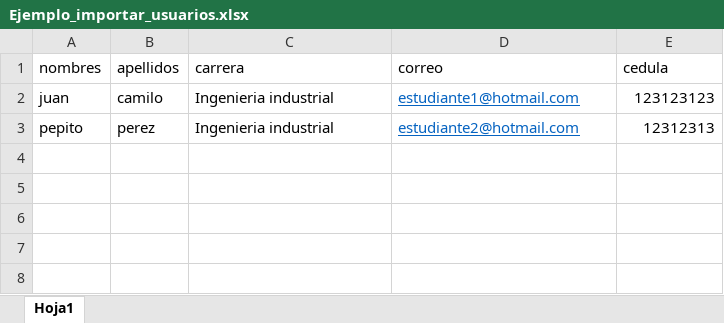
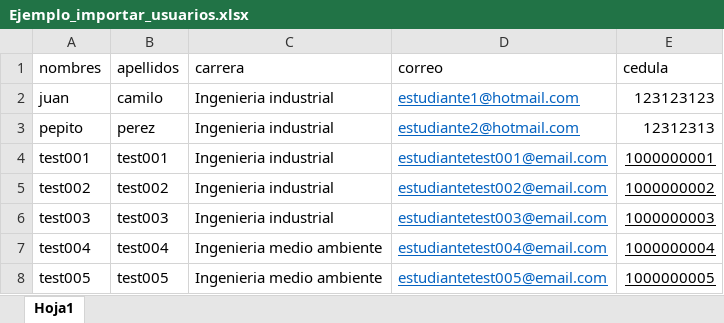
Before and after one commit to jcastano97/sgvp_project, an Excel workbook: Ejemplo_importar_usuarios.xlsx, sheet Hoja1, drawn as a sheet; values as stored, in another font and other column widths than the file's, no borders; the diff names each change by its address in the sheet, - before the commit and + after, or states it on an @@ line.

```diff
--- a/Ejemplo_importar_usuarios.xlsx (sheet Hoja1)
+++ b/Ejemplo_importar_usuarios.xlsx (sheet Hoja1)
+row 4: test001 | test001 | Ingenieria industrial | estudiantetest001@email.com | 1000000001
+row 5: test002 | test002 | Ingenieria industrial | estudiantetest002@email.com | 1000000002
+row 6: test003 | test003 | Ingenieria industrial | estudiantetest003@email.com | 1000000003
+row 7: test004 | test004 | Ingenieria medio ambiente | estudiantetest004@email.com | 1000000004
+row 8: test005 | test005 | Ingenieria medio ambiente | estudiantetest005@email.com | 1000000005
```
Also changed, not shown: 9 other files.
